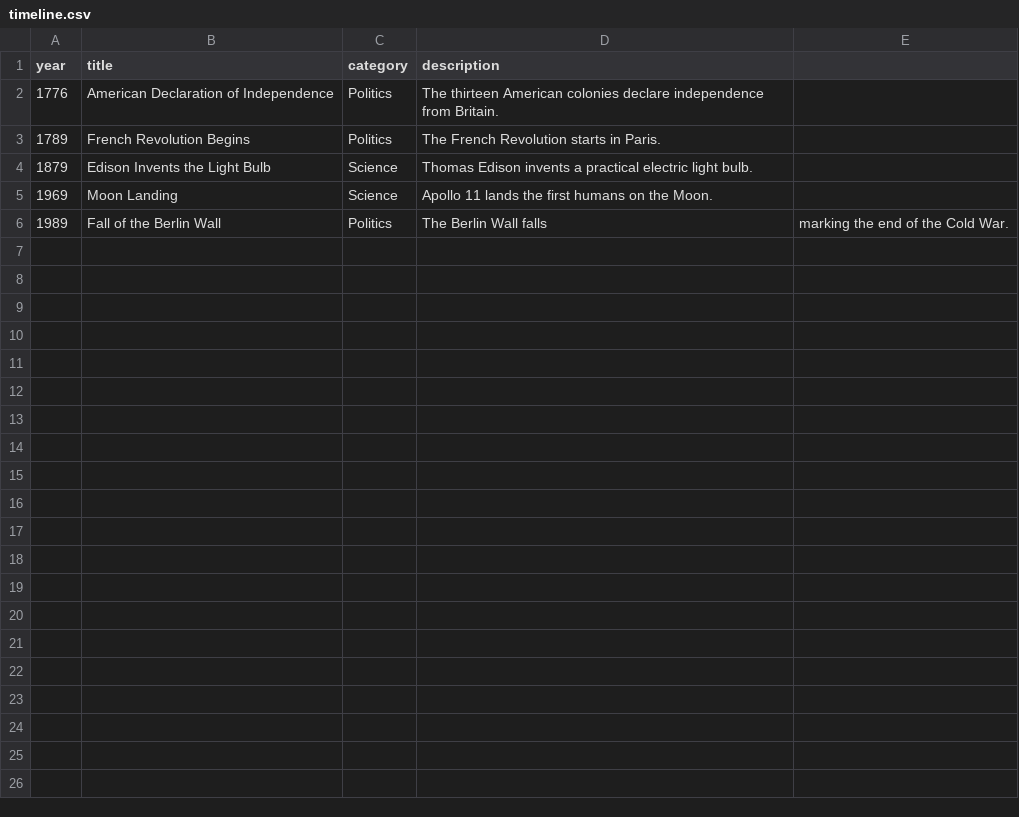
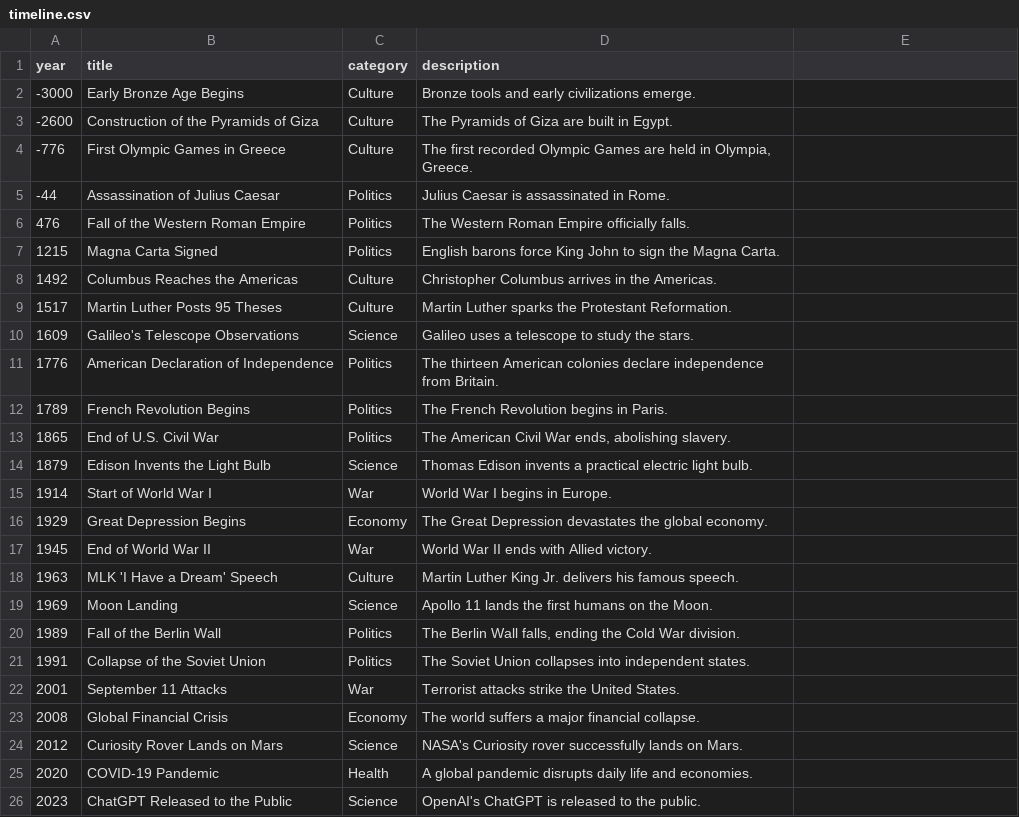
Before and after one commit to justinshepherd77-afk/web-timeline-project, a CSV file: timeline.csv, drawn as a sheet.

```diff
--- a/timeline.csv
+++ b/timeline.csv
@@ -1,6 +1,26 @@
 year,title,category,description
+-3000,Early Bronze Age Begins,Culture,Bronze tools and early civilizations emerge.
+-2600,Construction of the Pyramids of Giza,Culture,The Pyramids of Giza are built in Egypt.
+-776,First Olympic Games in Greece,Culture,"The first recorded Olympic Games are held in Olympia, Greece."
+-44,Assassination of Julius Caesar,Politics,Julius Caesar is assassinated in Rome.
+476,Fall of the Western Roman Empire,Politics,The Western Roman Empire officially falls.
+1215,Magna Carta Signed,Politics,English barons force King John to sign the Magna Carta.
+1492,Columbus Reaches the Americas,Culture,Christopher Columbus arrives in the Americas.
+1517,Martin Luther Posts 95 Theses,Culture,Martin Luther sparks the Protestant Reformation.
+1609,Galileo's Telescope Observations,Science,Galileo uses a telescope to study the stars.
 1776,American Declaration of Independence,Politics,The thirteen American colonies declare independence from Britain.
-1789,French Revolution Begins,Politics,The French Revolution starts in Paris.
+1789,French Revolution Begins,Politics,The French Revolution begins in Paris.
+1865,End of U.S. Civil War,Politics,"The American Civil War ends, abolishing slavery."
 1879,Edison Invents the Light Bulb,Science,Thomas Edison invents a practical electric light bulb.
+1914,Start of World War I,War,World War I begins in Europe.
+1929,Great Depression Begins,Economy,The Great Depression devastates the global economy.
+1945,End of World War II,War,World War II ends with Allied victory.
+1963,MLK 'I Have a Dream' Speech,Culture,Martin Luther King Jr. delivers his famous speech.
 1969,Moon Landing,Science,Apollo 11 lands the first humans on the Moon.
-1989,Fall of the Berlin Wall,Politics,The Berlin Wall falls, marking the end of the Cold War.
+1989,Fall of the Berlin Wall,Politics,"The Berlin Wall falls, ending the Cold War division."
+1991,Collapse of the Soviet Union,Politics,The Soviet Union collapses into independent states.
+2001,September 11 Attacks,War,Terrorist attacks strike the United States.
+2008,Global Financial Crisis,Economy,The world suffers a major financial collapse.
+2012,Curiosity Rover Lands on Mars,Science,NASA's Curiosity rover successfully lands on Mars.
+2020,COVID-19 Pandemic,Health,A global pandemic disrupts daily life and economies.
+2023,ChatGPT Released to the Public,Science,OpenAI's ChatGPT is released to the public.
```
Also changed, not shown: 1 other file.
